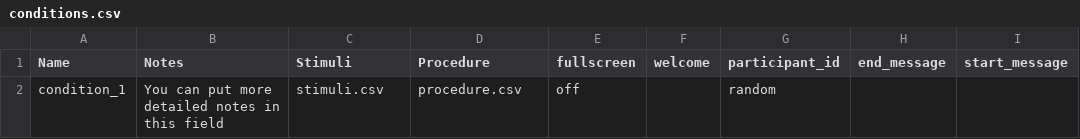
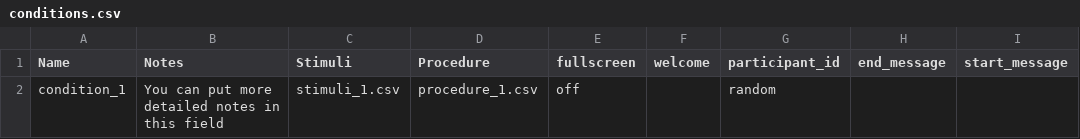
Before and after one commit to lamport-haffey/lamport-2020-msc, a CSV file: web/User/Experiments/stroop/conditions.csv, drawn as a sheet; only a part is shown; the diff names each change by its address in the sheet, - before the commit and + after, or states it on an @@ line.

```diff
--- a/web/User/Experiments/stroop/conditions.csv
+++ b/web/User/Experiments/stroop/conditions.csv
-C2 (Stimuli): stimuli.csv
+C2 (Stimuli): stimuli_1.csv
-D2 (Procedure): procedure.csv
+D2 (Procedure): procedure_1.csv
```
Also changed, not shown: web/User/Experiments/stroop/procedure_1.csv, 2 other files.
